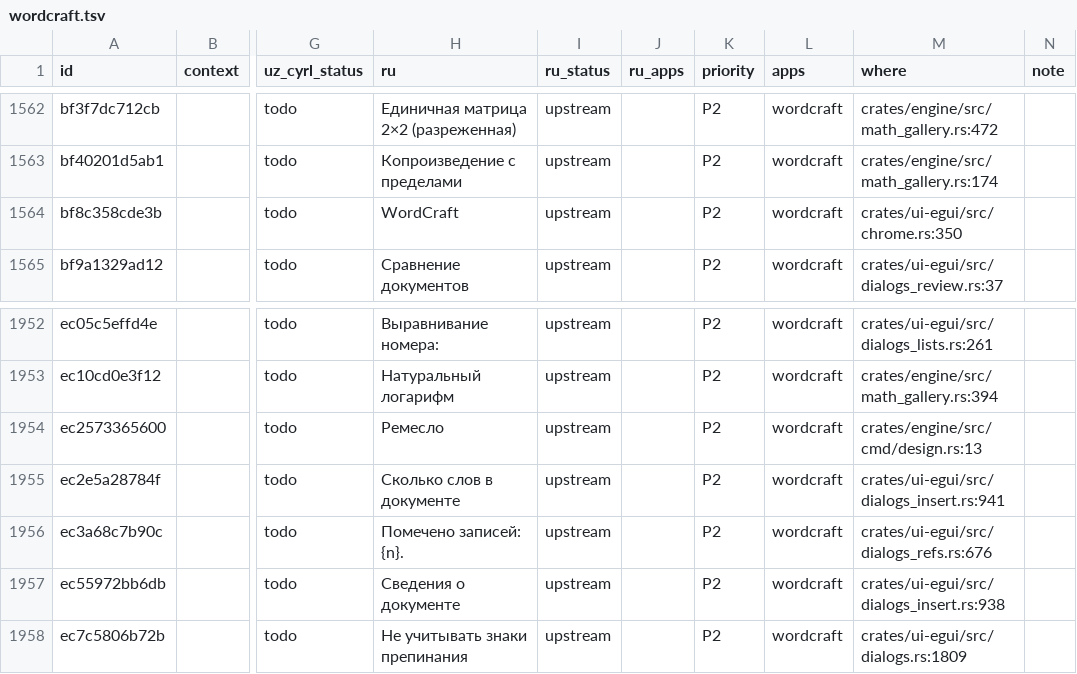
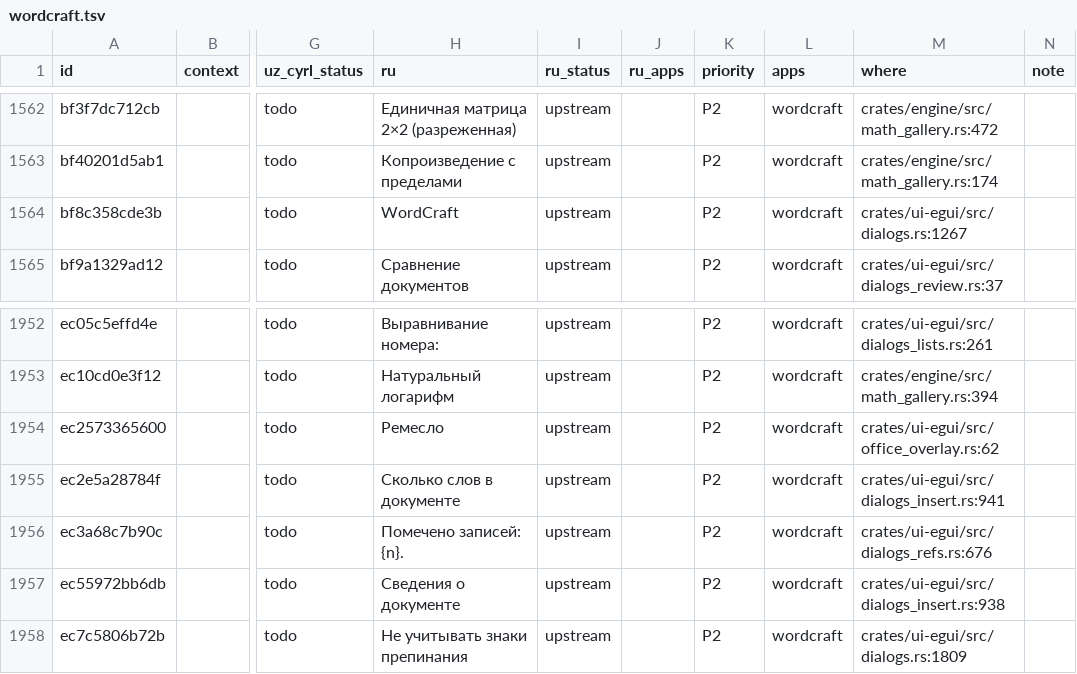
Before and after one commit to bakhodirovxz/Office, a TSV file: i18n/wordcraft.tsv, drawn as a sheet; only a part is shown, gaps mark what is left out; the diff names each change by its address in the sheet, - before the commit and + after, or states it on an @@ line.

```diff
--- a/i18n/wordcraft.tsv
+++ b/i18n/wordcraft.tsv
-M1564 (where): crates/ui-egui/src/chrome.rs:350
+M1564 (where): crates/ui-egui/src/dialogs.rs:1267
-M1954 (where): crates/engine/src/cmd/design.rs:13
+M1954 (where): crates/ui-egui/src/office_overlay.rs:62
```
Also changed, not shown: i18n/deckcraft.tsv, i18n/pdfcraft.tsv, 7 other files.
